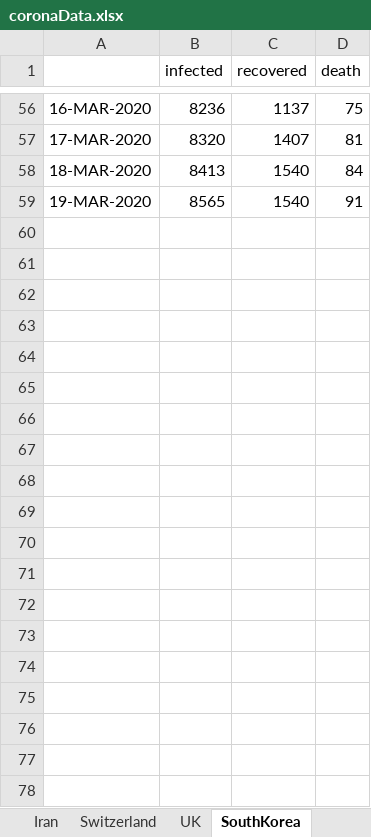
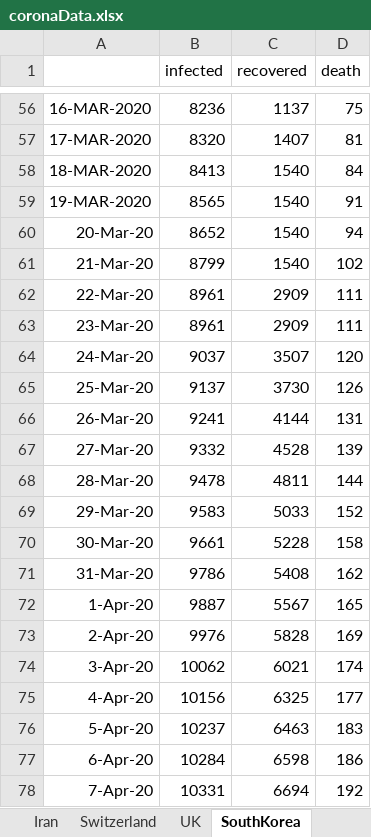
Before and after one commit to Tritiums/Research, an Excel workbook: SEIR/coronaData.xlsx, sheet SouthKorea, drawn as a sheet; only a part is shown, gaps mark what is left out; values as stored, in another font and other column widths than the file's, no borders; the diff names each change by its address in the sheet, - before the commit and + after, or states it on an @@ line.

```diff
--- a/SEIR/coronaData.xlsx (sheet SouthKorea)
+++ b/SEIR/coronaData.xlsx (sheet SouthKorea)
+row 60: 20-Mar-20 | 8652 | 1540 | 94
+row 61: 21-Mar-20 | 8799 | 1540 | 102
+row 62: 22-Mar-20 | 8961 | 2909 | 111
+row 63: 23-Mar-20 | 8961 | 2909 | 111
+row 64: 24-Mar-20 | 9037 | 3507 | 120
+row 65: 25-Mar-20 | 9137 | 3730 | 126
+row 66: 26-Mar-20 | 9241 | 4144 | 131
+row 67: 27-Mar-20 | 9332 | 4528 | 139
+row 68: 28-Mar-20 | 9478 | 4811 | 144
+row 69: 29-Mar-20 | 9583 | 5033 | 152
+row 70: 30-Mar-20 | 9661 | 5228 | 158
+row 71: 31-Mar-20 | 9786 | 5408 | 162
+row 72: 1-Apr-20 | 9887 | 5567 | 165
+row 73: 2-Apr-20 | 9976 | 5828 | 169
+row 74: 3-Apr-20 | 10062 | 6021 | 174
+row 75: 4-Apr-20 | 10156 | 6325 | 177
+row 76: 5-Apr-20 | 10237 | 6463 | 183
+row 77: 6-Apr-20 | 10284 | 6598 | 186
+row 78: 7-Apr-20 | 10331 | 6694 | 192
```
Also changed, not shown: sheet Italy, sheet US, sheet Spain, sheet Germany, sheet France, other sheet tabs, 1 other file.
